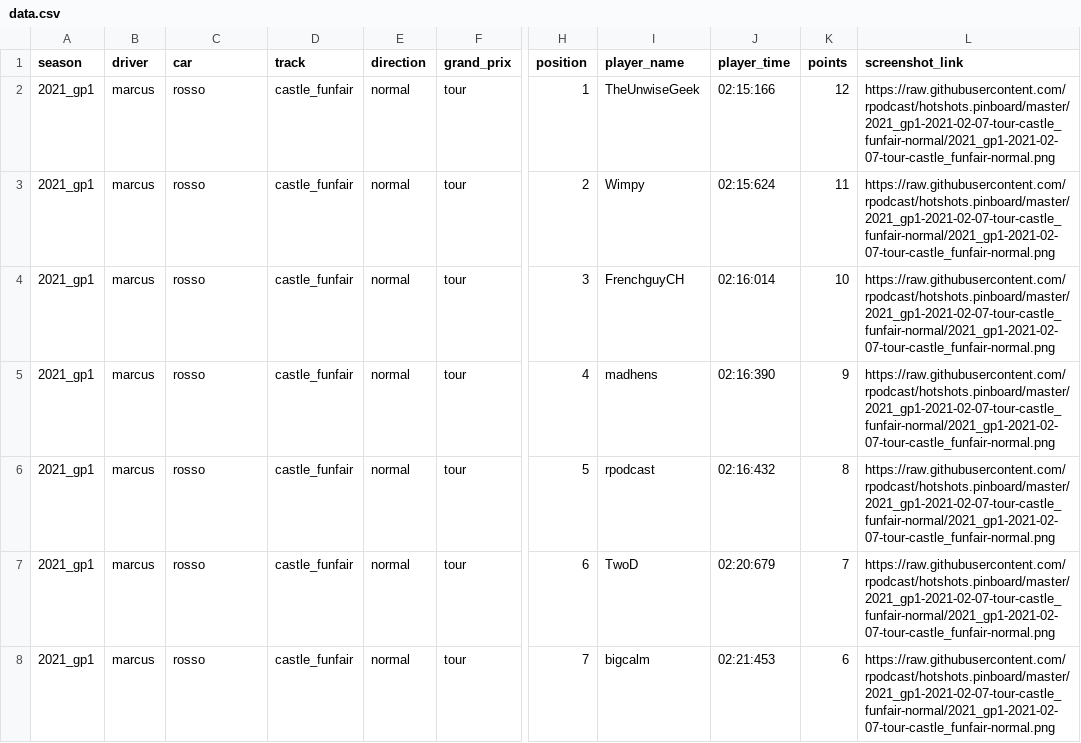
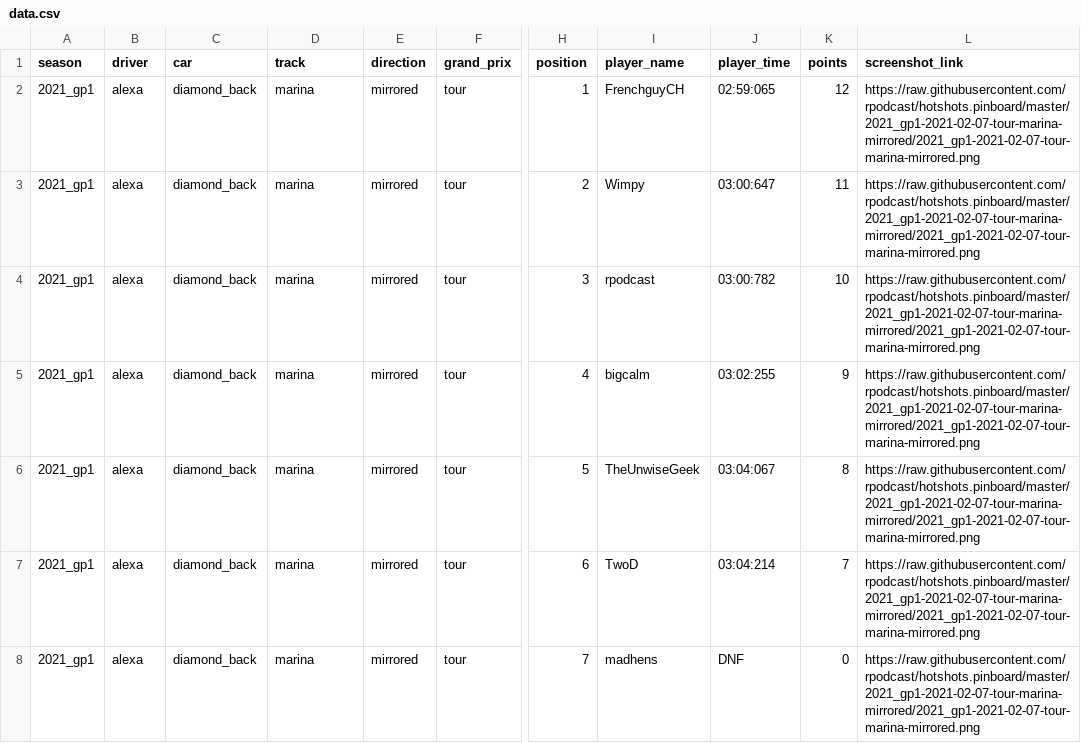
Before and after one commit to rpodcast/hotshots.pinboard, a CSV file: hotshots_race_results_latest/data.csv, drawn as a sheet; only a part is shown, gaps mark what is left out; the diff names each change by its address in the sheet, - before the commit and + after, or states it on an @@ line.

Commit message:
update hotshots_race_results_latest

```diff
--- a/hotshots_race_results_latest/data.csv
+++ b/hotshots_race_results_latest/data.csv
-B2:B8 (driver): marcus
+B2:B8 (driver): alexa
-C2:C8 (car): rosso
+C2:C8 (car): diamond_back
-D2:D8 (track): castle_funfair
+D2:D8 (track): marina
-E2:E8 (direction): normal
+E2:E8 (direction): mirrored
-I2 (player_name): TheUnwiseGeek
+I2 (player_name): FrenchguyCH
-J2 (player_time): 02:15:166
+J2 (player_time): 02:59:065
-L2:L8 (screenshot_link): https://raw.githubusercontent.com/rpodcast/hotshots.pinboard/master/2021_gp1-2021-02-07-tour-castle_funfair-normal/2021_gp1-2021-02-07-tour-castle_funfair-normal.png
+L2:L8 (screenshot_link): https://raw.githubusercontent.com/rpodcast/hotshots.pinboard/master/2021_gp1-2021-02-07-tour-marina-mirrored/2021_gp1-2021-02-07-tour-marina-mirrored.png
-J3 (player_time): 02:15:624
+J3 (player_time): 03:00:647
-I4 (player_name): FrenchguyCH
+I4 (player_name): rpodcast
-J4 (player_time): 02:16:014
+J4 (player_time): 03:00:782
-I5 (player_name): madhens
+I5 (player_name): bigcalm
-J5 (player_time): 02:16:390
+J5 (player_time): 03:02:255
-I6 (player_name): rpodcast
+I6 (player_name): TheUnwiseGeek
-J6 (player_time): 02:16:432
+J6 (player_time): 03:04:067
-J7 (player_time): 02:20:679
+J7 (player_time): 03:04:214
-I8 (player_name): bigcalm
+I8 (player_name): madhens
-J8 (player_time): 02:21:453
+J8 (player_time): DNF
-K8 (points): 6
+K8 (points): 0
```
Also changed, not shown: 1 other file.
